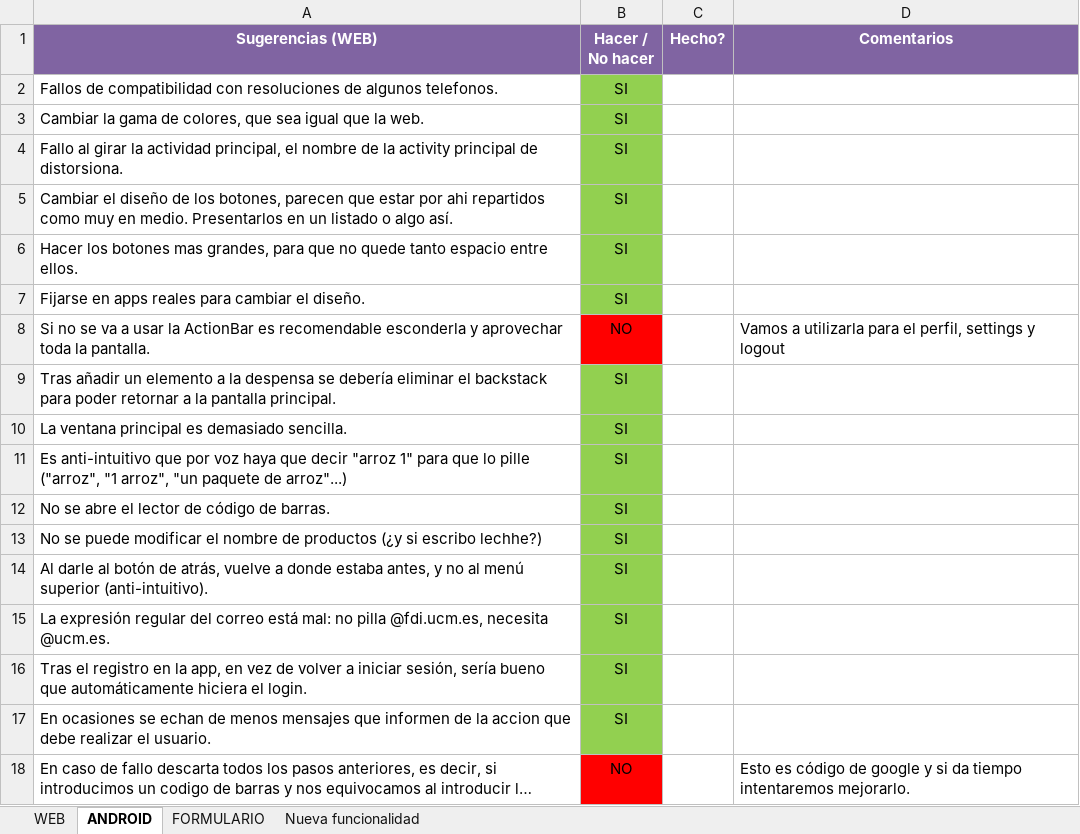
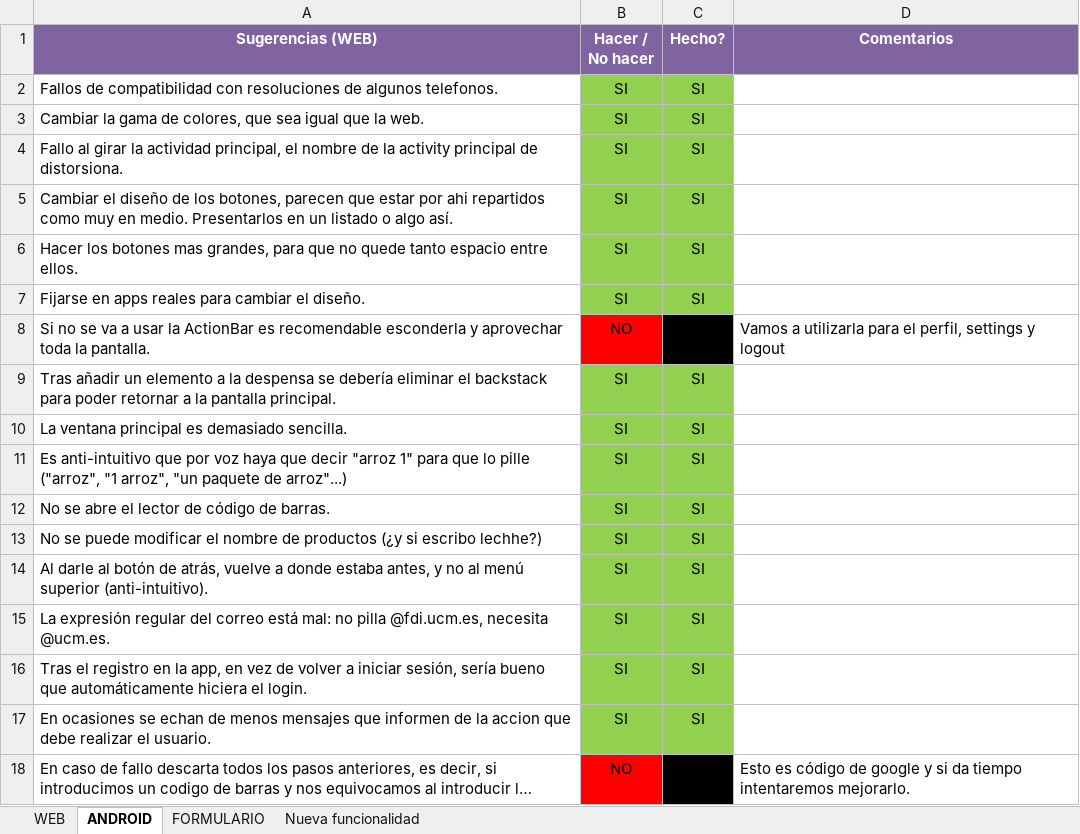
Before and after one commit to KitchApp/Documentation, an Excel workbook: 4.- Plan de Pruebas/Demo 1 Resultados.xlsx, sheet ANDROID, drawn as a sheet; long unchanged cells end in …; values as stored, in another font and other column widths than the file's, no borders; the diff names each change by its address in the sheet, - before the commit and + after, or states it on an @@ line.

Commit message:
Edit Demo1 Android Results

```diff
--- a/4.- Plan de Pruebas/Demo 1 Resultados.xlsx (sheet ANDROID)
+++ b/4.- Plan de Pruebas/Demo 1 Resultados.xlsx (sheet ANDROID)
-C2:C7 (Hecho?): (empty)
+C2:C7 (Hecho?): SI
-C2:C7 fill: none
+C2:C7 fill: #92D050
-C8 fill: none
+C8 fill: #000000
-C9:C17 (Hecho?): (empty)
+C9:C17 (Hecho?): SI
-C9:C17 fill: none
+C9:C17 fill: #92D050
-C18 fill: none
+C18 fill: #000000
```
